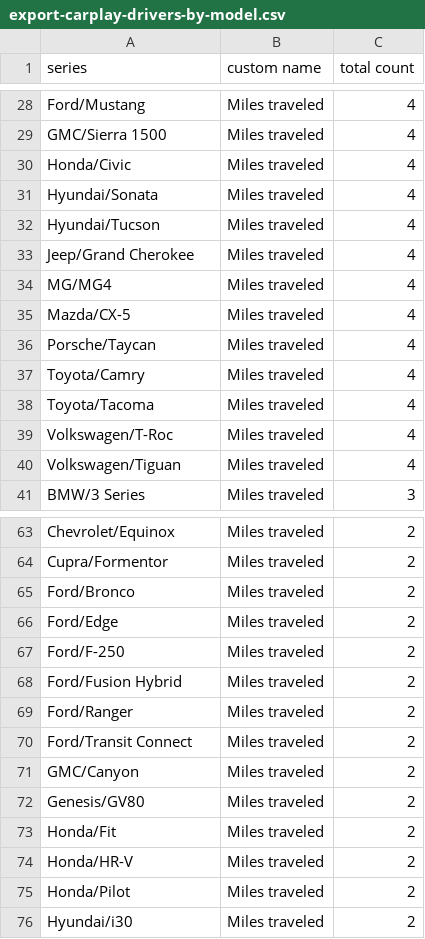
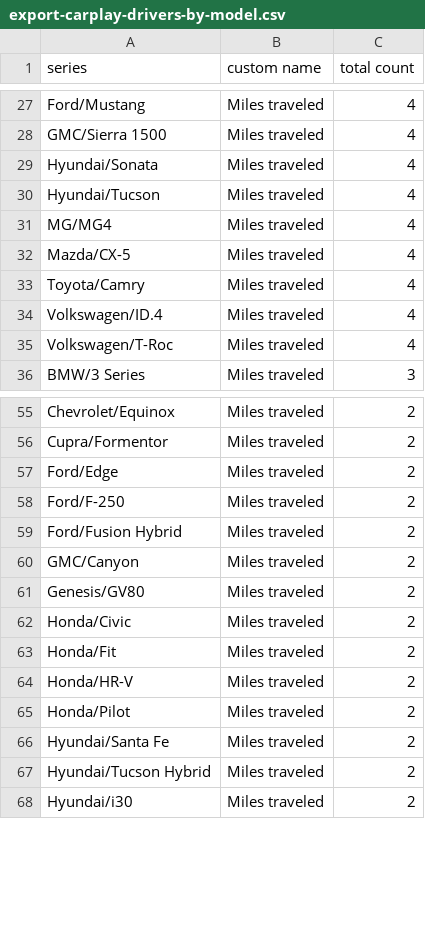
Before and after one commit to ClutchEngineering/sidecar.clutch.engineering, a CSV file: Sources/gensite/export-carplay-drivers-by-model.csv, drawn as a sheet; only a part is shown, gaps mark what is left out; the diff covers the shown part only.

```diff
--- a/Sources/gensite/export-carplay-drivers-by-model.csv
+++ b/Sources/gensite/export-carplay-drivers-by-model.csv
@@ -29,13 +28,9 @@ Ford/Mustang,Miles traveled,4
 GMC/Sierra 1500,Miles traveled,4
-Honda/Civic,Miles traveled,4
 Hyundai/Sonata,Miles traveled,4
 Hyundai/Tucson,Miles traveled,4
-Jeep/Grand Cherokee,Miles traveled,4
 MG/MG4,Miles traveled,4
 Mazda/CX-5,Miles traveled,4
-Porsche/Taycan,Miles traveled,4
 Toyota/Camry,Miles traveled,4
-Toyota/Tacoma,Miles traveled,4
+Volkswagen/ID.4,Miles traveled,4
 Volkswagen/T-Roc,Miles traveled,4
-Volkswagen/Tiguan,Miles traveled,4
 BMW/3 Series,Miles traveled,3
@@ -64,3 +56,2 @@ Chevrolet/Equinox,Miles traveled,2
 Cupra/Formentor,Miles traveled,2
-Ford/Bronco,Miles traveled,2
 Ford/Edge,Miles traveled,2
@@ -68,6 +59,5 @@ Ford/F-250,Miles traveled,2
 Ford/Fusion Hybrid,Miles traveled,2
-Ford/Ranger,Miles traveled,2
-Ford/Transit Connect,Miles traveled,2
 GMC/Canyon,Miles traveled,2
 Genesis/GV80,Miles traveled,2
+Honda/Civic,Miles traveled,2
 Honda/Fit,Miles traveled,2
@@ -75,2 +65,4 @@ Honda/HR-V,Miles traveled,2
 Honda/Pilot,Miles traveled,2
+Hyundai/Santa Fe,Miles traveled,2
+Hyundai/Tucson Hybrid,Miles traveled,2
 Hyundai/i30,Miles traveled,2
```
Also changed, not shown: 15 added rows, 26 removed rows and 7 edited cells elsewhere in this file, Sources/gensite/export-carplay-distance-traveled-by-model-yesterday.csv.
